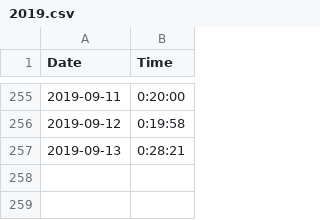
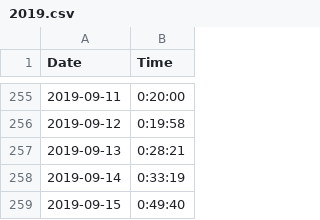
Before and after one commit to tsmall/crosswords, a CSV file: 2019.csv, drawn as a sheet; only a part is shown, gaps mark what is left out; the diff names each change by its address in the sheet, - before the commit and + after, or states it on an @@ line.

Commit message:
Add recent times

```diff
--- a/2019.csv
+++ b/2019.csv
+row 258: 2019-09-14 | 0:33:19
+row 259: 2019-09-15 | 0:49:40
```
